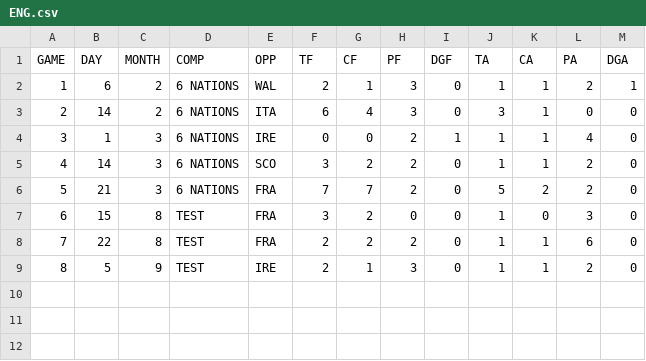
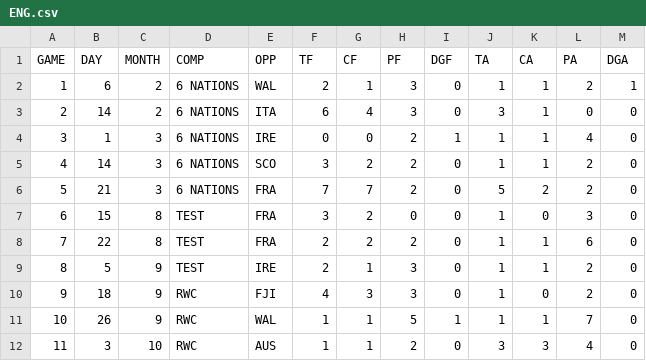
Before and after one commit to JoeJimFlood/RugbyPredictifier, a CSV file: 2015WorldCup/teamcsvs/ENG.csv, drawn as a sheet.

```diff
--- a/2015WorldCup/teamcsvs/ENG.csv
+++ b/2015WorldCup/teamcsvs/ENG.csv
@@ -9 +9,4 @@ GAME,DAY,MONTH,COMP,OPP,TF,CF,PF,DGF,TA,CA,PA,DGA
 8,5,9,TEST,IRE,2,1,3,0,1,1,2,0
+9,18,9,RWC,FJI,4,3,3,0,1,0,2,0
+10,26,9,RWC,WAL,1,1,5,1,1,1,7,0
+11,3,10,RWC,AUS,1,1,2,0,3,3,4,0
```
Also changed, not shown: 2015WorldCup/teamcsvs/CAN.csv, 2015WorldCup/teamcsvs/FJI.csv, 17 other files.
